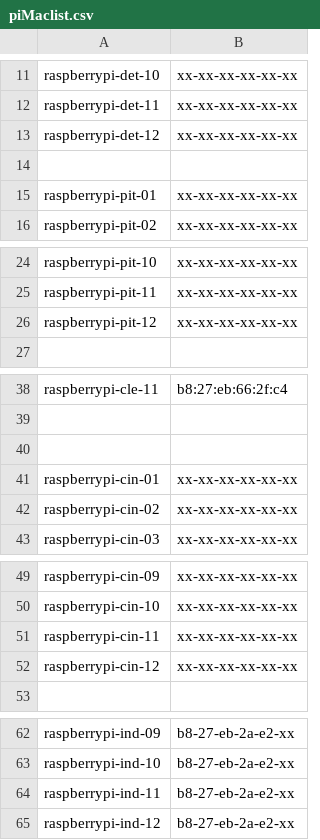
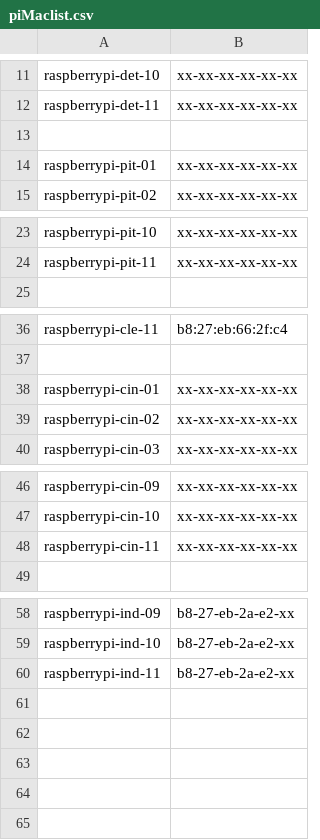
Before and after one commit to Azure/IoT-Pi-Day, a CSV file: Setting up the Raspberry Pi/MSFT Networking/piMaclist.csv, drawn as a sheet; only a part is shown, gaps mark what is left out; the diff names each change by its address in the sheet, - before the commit and + after, or states it on an @@ line.

Commit message:
removed extra devices

```diff
--- a/Setting up the Raspberry Pi/MSFT Networking/piMaclist.csv
+++ b/Setting up the Raspberry Pi/MSFT Networking/piMaclist.csv
-row 13: raspberrypi-det-12 | xx-xx-xx-xx-xx-xx
-row 26: raspberrypi-pit-12 | xx-xx-xx-xx-xx-xx
-row 40: (empty)
-row 52: raspberrypi-cin-12 | xx-xx-xx-xx-xx-xx
-row 65: raspberrypi-ind-12 | b8-27-eb-2a-e2-xx
```
